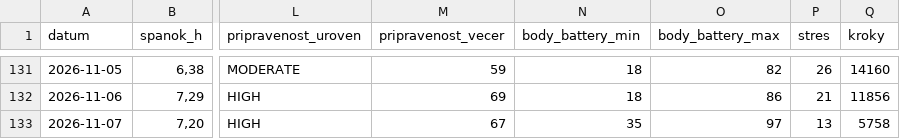
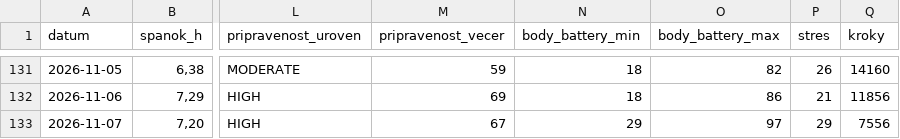
Before and after one commit to panacekm08/relaxrun, a CSV file: wellness.csv, drawn as a sheet; only a part is shown, gaps mark what is left out; the diff names each change by its address in the sheet, - before the commit and + after, or states it on an @@ line.

```diff
--- a/wellness.csv
+++ b/wellness.csv
-N133 (body_battery_min): 35
+N133 (body_battery_min): 29
-P133 (stres): 13
+P133 (stres): 29
-Q133 (kroky): 5758
+Q133 (kroky): 7556
```
Also changed, not shown: 4 other files.
